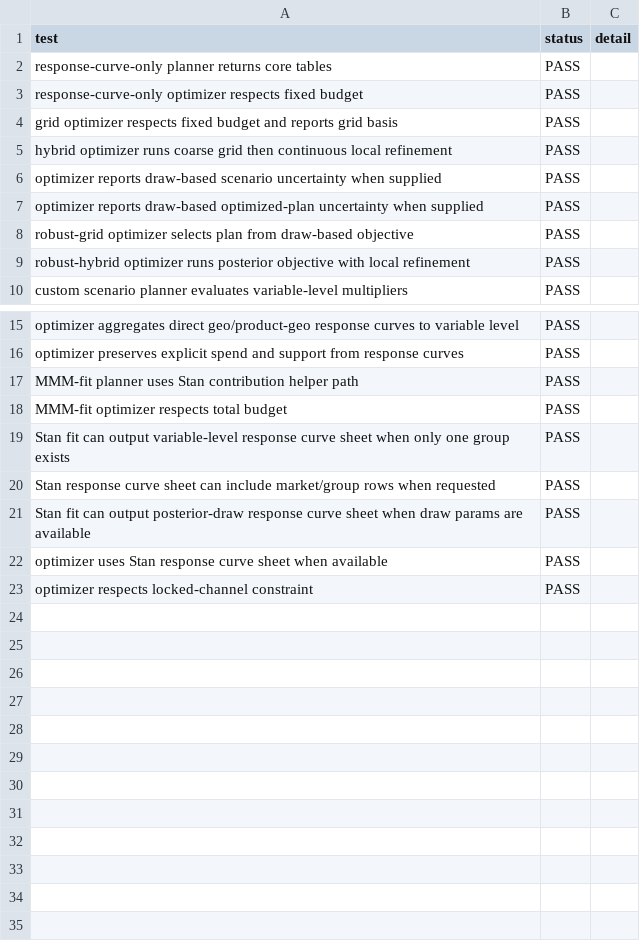
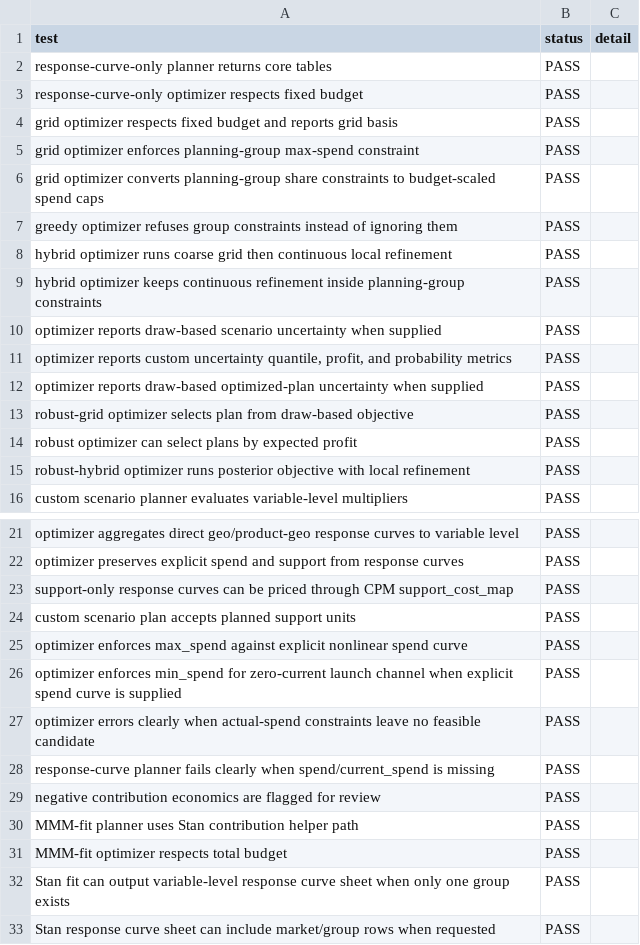
Before and after one commit to MattPrice7/MMM-Workflow, a CSV file: full_package_scripts/test_outputs/optimizer_scenario_planner_results.csv, drawn as a sheet; only a part is shown, gaps mark what is left out; the shorter side is filled out with more unchanged rows; the diff names each change by its address in the sheet, - before the commit and + after, or states it on an @@ line.

Commit message:
Add BAU response curve builder

```diff
--- a/full_package_scripts/test_outputs/optimizer_scenario_planner_results.csv
+++ b/full_package_scripts/test_outputs/optimizer_scenario_planner_results.csv
+row 5: grid optimizer enforces planning-group max-spend constraint | PASS
+row 6: grid optimizer converts planning-group share constraints to budget-scaled spend caps | PASS
+row 7: greedy optimizer refuses group constraints instead of ignoring them | PASS
+row 9: hybrid optimizer keeps continuous refinement inside planning-group constraints | PASS
+row 11: optimizer reports custom uncertainty quantile, profit, and probability metrics | PASS
+row 14: robust optimizer can select plans by expected profit | PASS
+row 23: support-only response curves can be priced through CPM support_cost_map | PASS
+row 24: custom scenario plan accepts planned support units | PASS
+row 25: optimizer enforces max_spend against explicit nonlinear spend curve | PASS
+row 26: optimizer enforces min_spend for zero-current launch channel when explicit spend curve is supplied | PASS
+row 27: optimizer errors clearly when actual-spend constraints leave no feasible candidate | PASS
+row 28: response-curve planner fails clearly when spend/current_spend is missing | PASS
+row 29: negative contribution economics are flagged for review | PASS
```
Also changed, not shown: 10 other files.
